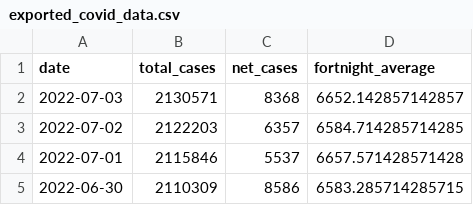
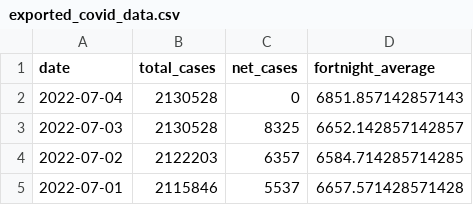
Before and after one commit to sjsteer/COVID-19-VICTORIA, a CSV file: exported_covid_data.csv, drawn as a sheet; only a part is shown; the shorter side is filled out with more unchanged rows.

```diff
--- a/exported_covid_data.csv
+++ b/exported_covid_data.csv
@@ -1,3 +1,4 @@
 date,total_cases,net_cases,fortnight_average
-2022-07-03,2130571,8368,6652.142857142857
+2022-07-04,2130528,0,6851.857142857143
+2022-07-03,2130528,8325,6652.142857142857
 2022-07-02,2122203,6357,6584.714285714285
```
Also changed, not shown: 1 other file.
